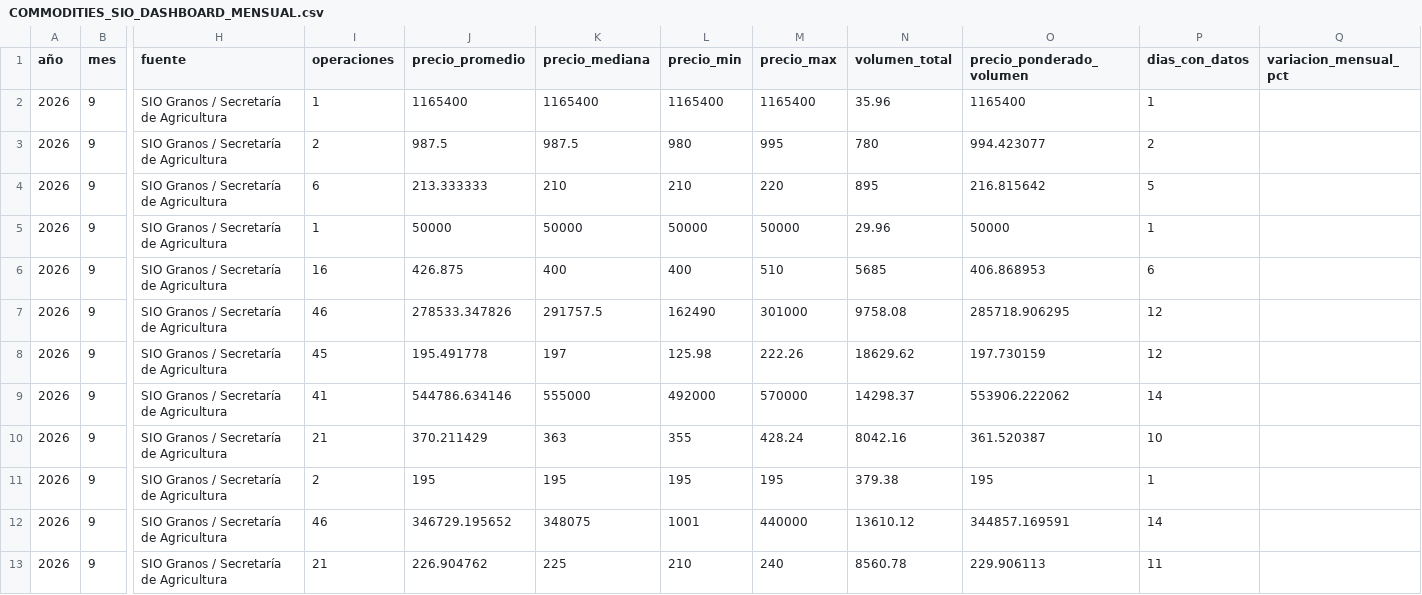
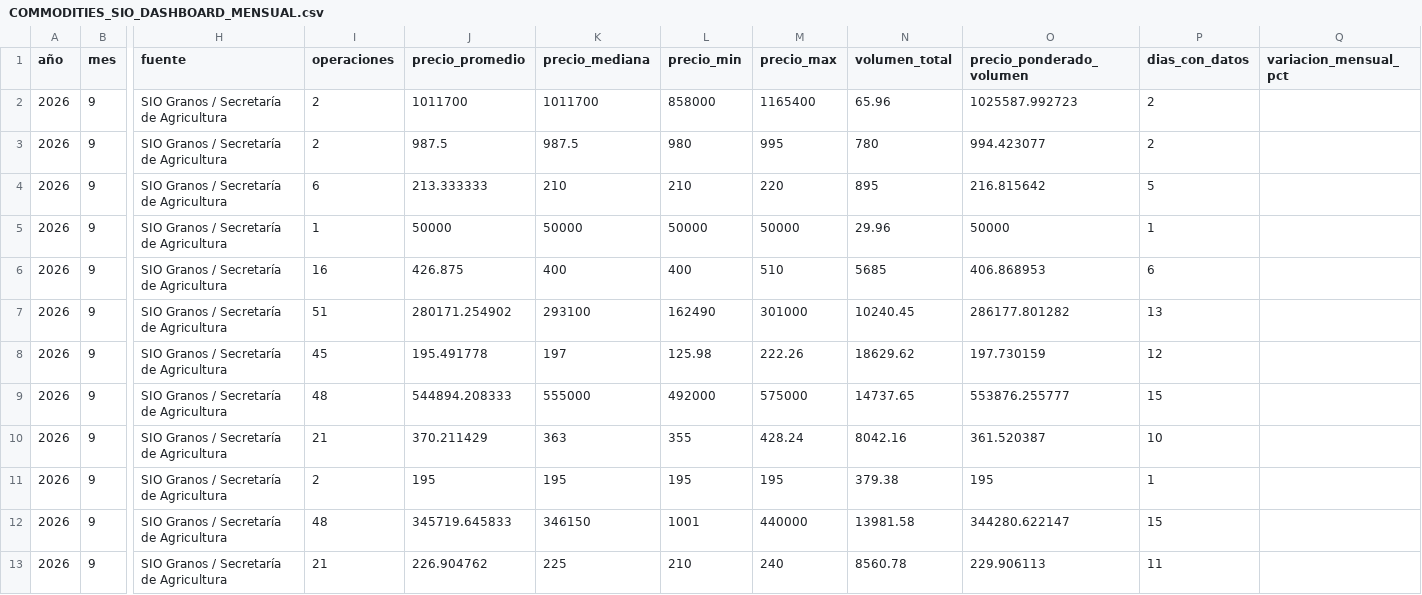
Before and after one commit to deaeconomiactes/Serie-Agricola, a CSV file: data/commodities_sio/dashboard/COMMODITIES_SIO_DASHBOARD_MENSUAL.csv, drawn as a sheet; only a part is shown, gaps mark what is left out; the diff names each change by its address in the sheet, - before the commit and + after, or states it on an @@ line.

```diff
--- a/data/commodities_sio/dashboard/COMMODITIES_SIO_DASHBOARD_MENSUAL.csv
+++ b/data/commodities_sio/dashboard/COMMODITIES_SIO_DASHBOARD_MENSUAL.csv
-I2 (operaciones): 1
+I2 (operaciones): 2
-J2 (precio_promedio): 1165400
+J2 (precio_promedio): 1011700
-K2 (precio_mediana): 1165400
+K2 (precio_mediana): 1011700
-L2 (precio_min): 1165400
+L2 (precio_min): 858000
-N2 (volumen_total): 35.96
+N2 (volumen_total): 65.96
-O2 (precio_ponderado_volumen): 1165400
+O2 (precio_ponderado_volumen): 1025587.992723
-P2 (dias_con_datos): 1
+P2 (dias_con_datos): 2
-I7 (operaciones): 46
+I7 (operaciones): 51
-J7 (precio_promedio): 278533.347826
+J7 (precio_promedio): 280171.254902
-K7 (precio_mediana): 291757.5
+K7 (precio_mediana): 293100
-N7 (volumen_total): 9758.08
+N7 (volumen_total): 10240.45
-O7 (precio_ponderado_volumen): 285718.906295
+O7 (precio_ponderado_volumen): 286177.801282
-P7 (dias_con_datos): 12
+P7 (dias_con_datos): 13
-I9 (operaciones): 41
+I9 (operaciones): 48
-J9 (precio_promedio): 544786.634146
+J9 (precio_promedio): 544894.208333
-M9 (precio_max): 570000
+M9 (precio_max): 575000
-N9 (volumen_total): 14298.37
+N9 (volumen_total): 14737.65
-O9 (precio_ponderado_volumen): 553906.222062
+O9 (precio_ponderado_volumen): 553876.255777
-P9 (dias_con_datos): 14
+P9 (dias_con_datos): 15
-I12 (operaciones): 46
+I12 (operaciones): 48
-J12 (precio_promedio): 346729.195652
+J12 (precio_promedio): 345719.645833
-K12 (precio_mediana): 348075
+K12 (precio_mediana): 346150
-N12 (volumen_total): 13610.12
+N12 (volumen_total): 13981.58
-O12 (precio_ponderado_volumen): 344857.169591
+O12 (precio_ponderado_volumen): 344280.622147
-P12 (dias_con_datos): 14
+P12 (dias_con_datos): 15
```
Also changed, not shown: data/commodities_sio/dashboard/COMMODITIES_SIO_DASHBOARD_DIARIO.csv, data/commodities_sio/dashboard/COMMODITIES_SIO_DASHBOARD_RESUMEN.csv, 5 other files.
